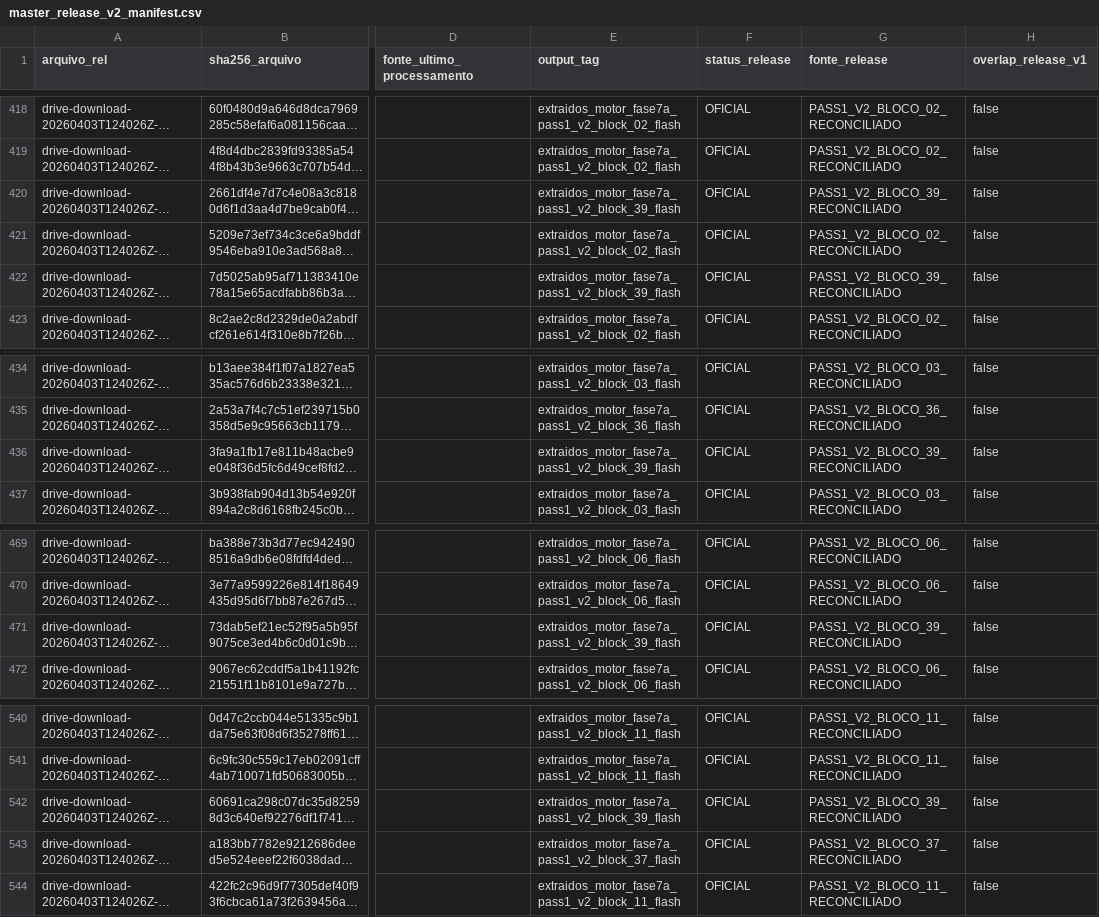
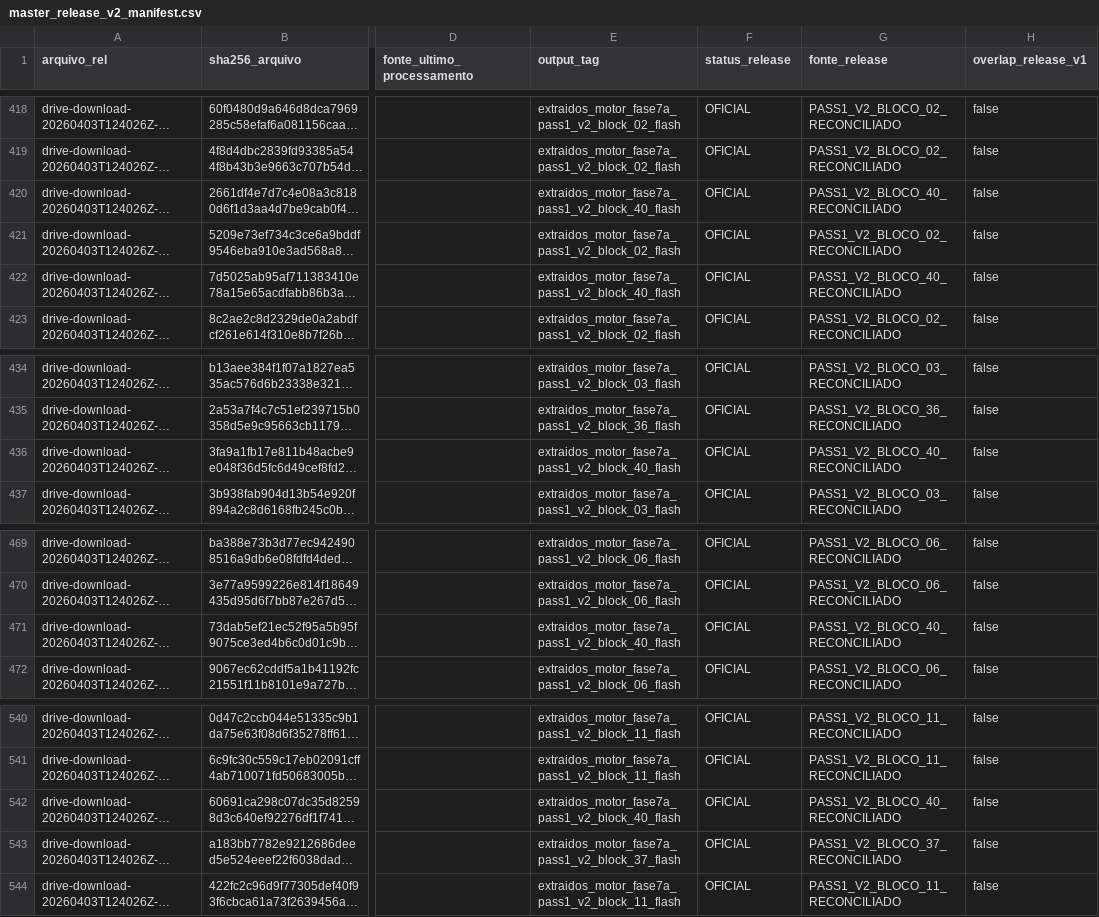
Before and after one commit to Motorespka/Motores-renow, a CSV file: exports/review/master_release_v2_manifest.csv, drawn as a sheet; only a part is shown, gaps mark what is left out; long unchanged cells end in …; the diff covers the shown part only; the diff names each change by its address in the sheet, - before the commit and + after, or states it on an @@ line.

```diff
--- a/exports/review/master_release_v2_manifest.csv
+++ b/exports/review/master_release_v2_manifest.csv
-E420 (output_tag): extraidos_motor_fase7a_pass1_v2_block_39_flash
+E420 (output_tag): extraidos_motor_fase7a_pass1_v2_block_40_flash
-G420 (fonte_release): PASS1_V2_BLOCO_39_RECONCILIADO
+G420 (fonte_release): PASS1_V2_BLOCO_40_RECONCILIADO
-E422 (output_tag): extraidos_motor_fase7a_pass1_v2_block_39_flash
+E422 (output_tag): extraidos_motor_fase7a_pass1_v2_block_40_flash
-G422 (fonte_release): PASS1_V2_BLOCO_39_RECONCILIADO
+G422 (fonte_release): PASS1_V2_BLOCO_40_RECONCILIADO
-E436 (output_tag): extraidos_motor_fase7a_pass1_v2_block_39_flash
+E436 (output_tag): extraidos_motor_fase7a_pass1_v2_block_40_flash
-G436 (fonte_release): PASS1_V2_BLOCO_39_RECONCILIADO
+G436 (fonte_release): PASS1_V2_BLOCO_40_RECONCILIADO
-E471 (output_tag): extraidos_motor_fase7a_pass1_v2_block_39_flash
+E471 (output_tag): extraidos_motor_fase7a_pass1_v2_block_40_flash
-G471 (fonte_release): PASS1_V2_BLOCO_39_RECONCILIADO
+G471 (fonte_release): PASS1_V2_BLOCO_40_RECONCILIADO
-E542 (output_tag): extraidos_motor_fase7a_pass1_v2_block_39_flash
+E542 (output_tag): extraidos_motor_fase7a_pass1_v2_block_40_flash
-G542 (fonte_release): PASS1_V2_BLOCO_39_RECONCILIADO
+G542 (fonte_release): PASS1_V2_BLOCO_40_RECONCILIADO
```
Also changed, not shown: 6 added rows and 6 edited cells elsewhere in this file, exports/review/master_release_v2_excluidos.csv, 23 other files.
